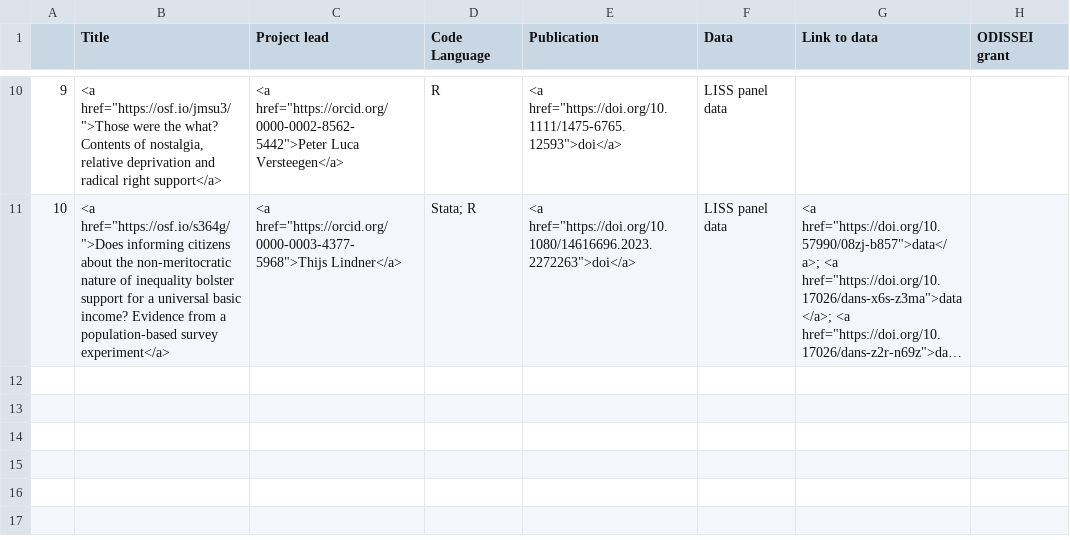
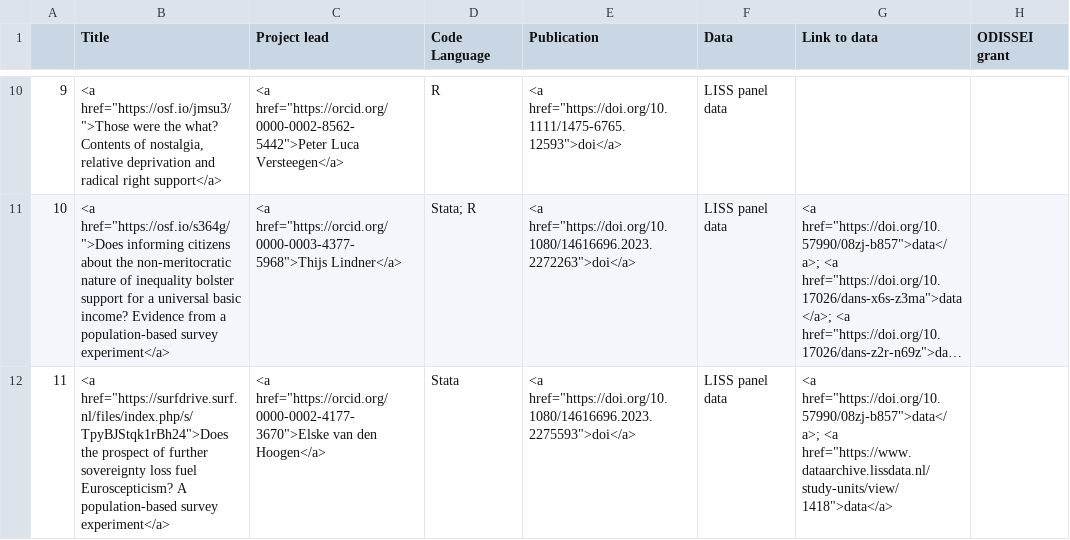
Before and after one commit to odissei-data/ODISSEI-code-library, a CSV file: _data/liss.csv, drawn as a sheet; only a part is shown, gaps mark what is left out; long unchanged cells end in …; the diff names each change by its address in the sheet, - before the commit and + after, or states it on an @@ line.

```diff
--- a/_data/liss.csv
+++ b/_data/liss.csv
+row 12: 11 | <a href="https://surfdrive.surf.nl/files/index.php/s/TpyBJStqk1rBh24">Does the prospect of further sovereignty loss fuel Euroscepticism? A population-based survey experiment</a> | <a href="https://orcid.org/0000-0002-4177-3670">Elske van den Hoogen</a> | Stata | <a href="https://doi.org/10.1080/14616696.2023.2275593">doi</a> | LISS panel data | <a href="https://doi.org/10.57990/08zj-b857">data</a>; <a href="https://www.dataarchive.lissdata.nl/study-units/view/1418">data</a>
```
Also changed, not shown: data-prep/data/odissei-projects_LISS.csv, 4 other files.
